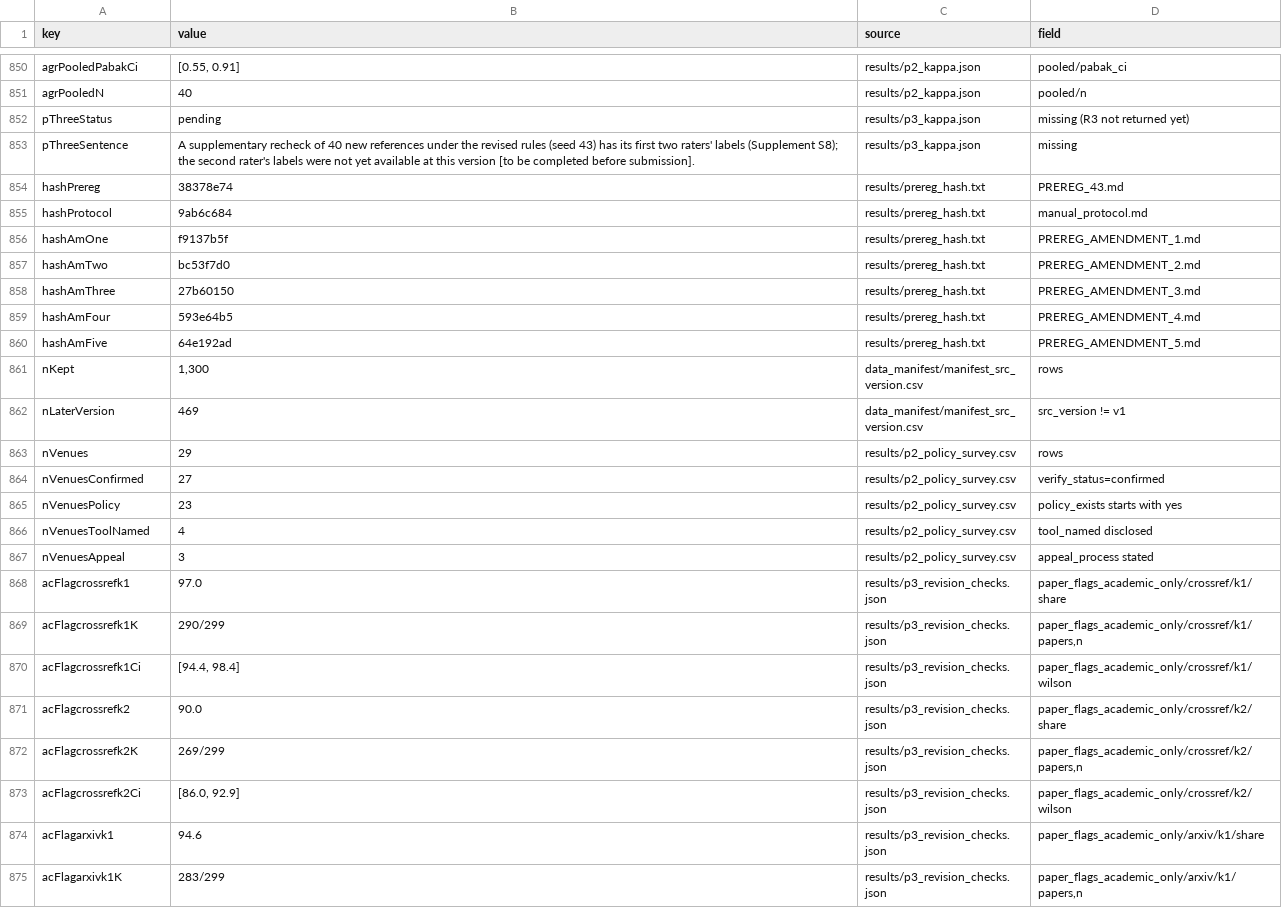
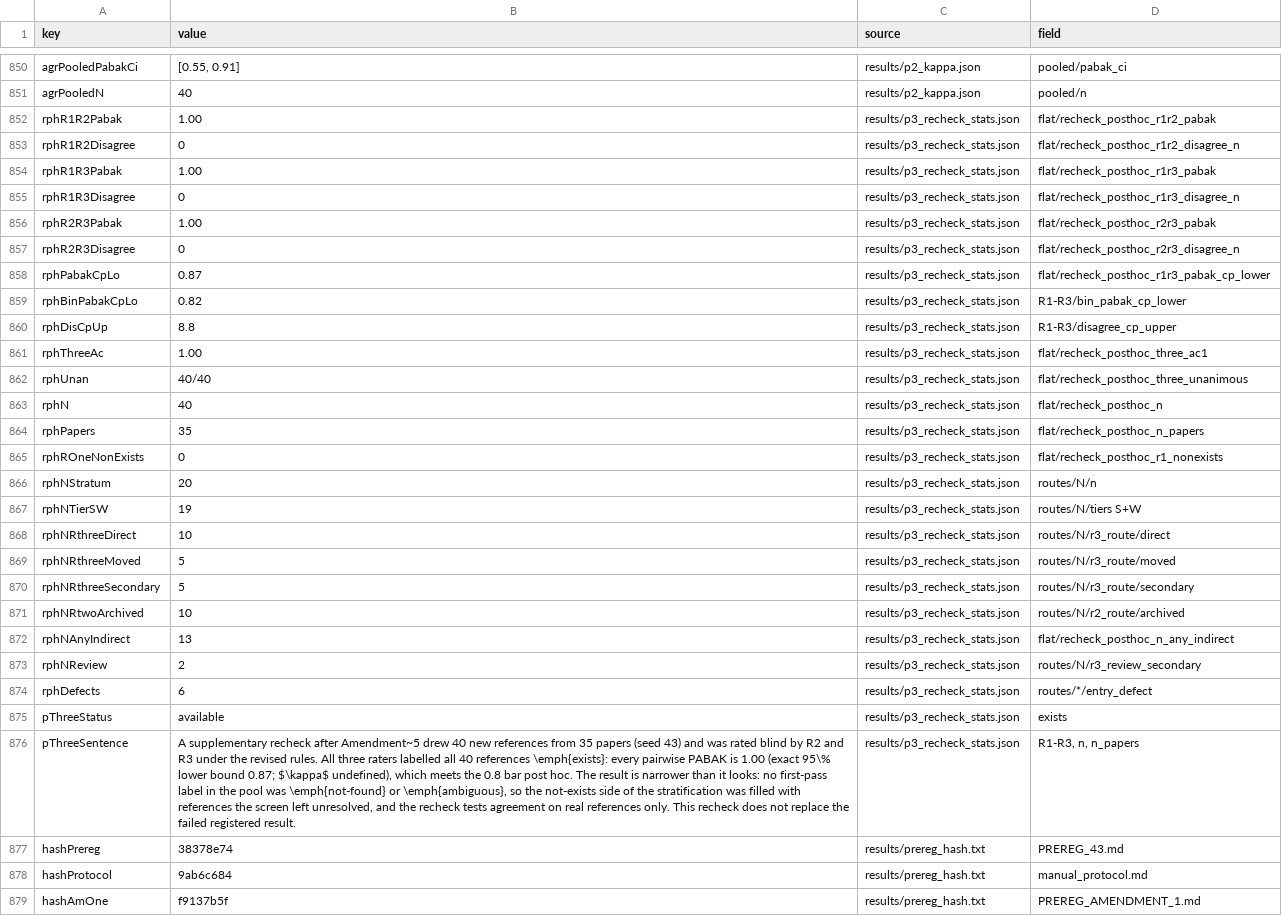
Before and after one commit to lamquocdat01/reference-existence-checks, a CSV file: results/numbers_ms_sources.csv, drawn as a sheet; only a part is shown, gaps mark what is left out; the shorter side is filled out with more unchanged rows; addresses are those after the commit; the diff names each change by its address in the sheet, - before the commit and + after, or states it on an @@ line.

```diff
--- a/results/numbers_ms_sources.csv
+++ b/results/numbers_ms_sources.csv
+row 852: rphR1R2Pabak | 1.00 | results/p3_recheck_stats.json | flat/recheck_posthoc_r1r2_pabak
+row 853: rphR1R2Disagree | 0 | results/p3_recheck_stats.json | flat/recheck_posthoc_r1r2_disagree_n
+row 854: rphR1R3Pabak | 1.00 | results/p3_recheck_stats.json | flat/recheck_posthoc_r1r3_pabak
+row 855: rphR1R3Disagree | 0 | results/p3_recheck_stats.json | flat/recheck_posthoc_r1r3_disagree_n
+row 856: rphR2R3Pabak | 1.00 | results/p3_recheck_stats.json | flat/recheck_posthoc_r2r3_pabak
+row 857: rphR2R3Disagree | 0 | results/p3_recheck_stats.json | flat/recheck_posthoc_r2r3_disagree_n
+row 858: rphPabakCpLo | 0.87 | results/p3_recheck_stats.json | flat/recheck_posthoc_r1r3_pabak_cp_lower
+row 859: rphBinPabakCpLo | 0.82 | results/p3_recheck_stats.json | R1-R3/bin_pabak_cp_lower
+row 860: rphDisCpUp | 8.8 | results/p3_recheck_stats.json | R1-R3/disagree_cp_upper
+row 861: rphThreeAc | 1.00 | results/p3_recheck_stats.json | flat/recheck_posthoc_three_ac1
+row 862: rphUnan | 40/40 | results/p3_recheck_stats.json | flat/recheck_posthoc_three_unanimous
+row 863: rphN | 40 | results/p3_recheck_stats.json | flat/recheck_posthoc_n
+row 864: rphPapers | 35 | results/p3_recheck_stats.json | flat/recheck_posthoc_n_papers
+row 865: rphROneNonExists | 0 | results/p3_recheck_stats.json | flat/recheck_posthoc_r1_nonexists
+row 866: rphNStratum | 20 | results/p3_recheck_stats.json | routes/N/n
+row 867: rphNTierSW | 19 | results/p3_recheck_stats.json | routes/N/tiers S+W
+row 868: rphNRthreeDirect | 10 | results/p3_recheck_stats.json | routes/N/r3_route/direct
+row 869: rphNRthreeMoved | 5 | results/p3_recheck_stats.json | routes/N/r3_route/moved
+row 870: rphNRthreeSecondary | 5 | results/p3_recheck_stats.json | routes/N/r3_route/secondary
+row 871: rphNRtwoArchived | 10 | results/p3_recheck_stats.json | routes/N/r2_route/archived
+row 872: rphNAnyIndirect | 13 | results/p3_recheck_stats.json | flat/recheck_posthoc_n_any_indirect
+row 873: rphNReview | 2 | results/p3_recheck_stats.json | routes/N/r3_review_secondary
+row 874: rphDefects | 6 | results/p3_recheck_stats.json | routes/*/entry_defect
-B875 (value): pending
+B875 (value): available
-C875:C876 (source): results/p3_kappa.json
+C875:C876 (source): results/p3_recheck_stats.json
-D875 (field): missing (R3 not returned yet)
+D875 (field): exists
-B876 (value): …supplementary recheck of 40 new references under the revised rules (seed 43) has its first two raters' labels (Supplement S8); the second rater's labels were not yet available at this version [to be completed before submission].
+B876 (value): …supplementary recheck after Amendment~5 drew 40 new references from 35 papers (seed 43) and was rated blind by R2 and R3 under the revised rules. All three raters labelled all 40 references \emph{exists}: every pairwise PABAK is 1.00 (exact 95\% lower bound 0.87; $\kappa$ undefined), which meets the 0.8 bar post hoc. The result is narrower than it looks: no first-pass label in the pool was \emph{not-found} or \emph{ambiguous}, so the not-exists side of the stratification was filled with references the screen left unresolved, and the recheck tests agreement on real references only. This recheck does not replace the failed registered result.
-D876 (field): missing
+D876 (field): R1-R3, n, n_papers
```
Also changed, not shown: 16 other files.
